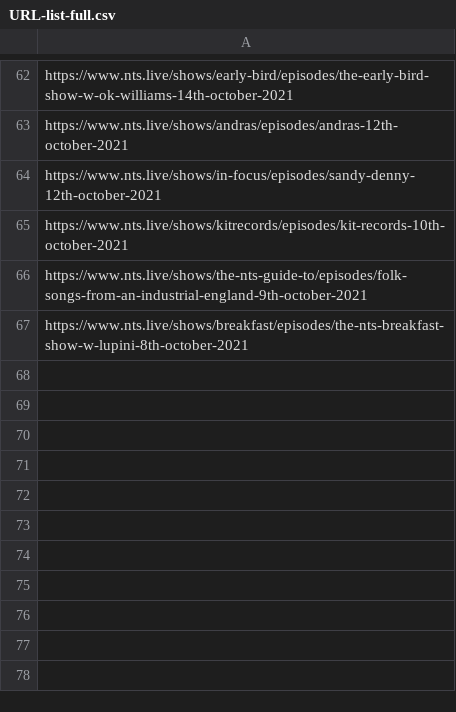
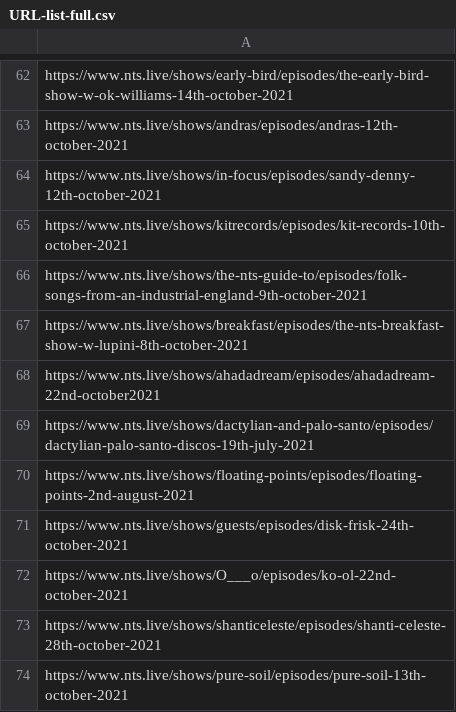
Before and after one commit to crater-fm/crater-scraper, a CSV file: URL-list-full.csv (was episode-scraper/URL-list-full.csv), drawn as a sheet; only a part is shown, gaps mark what is left out.

```diff
--- a/episode-scraper/URL-list-full.csv
+++ b/URL-list-full.csv
@@ -67 +67,8 @@ https://www.nts.live/shows/the-nts-guide-to/episodes/folk-songs-from-an-industri
 https://www.nts.live/shows/breakfast/episodes/the-nts-breakfast-show-w-lupini-8th-october-2021
+https://www.nts.live/shows/ahadadream/episodes/ahadadream-22nd-october2021
+https://www.nts.live/shows/dactylian-and-palo-santo/episodes/dactylian-palo-santo-discos-19th-july-2021
+https://www.nts.live/shows/floating-points/episodes/floating-points-2nd-august-2021
+https://www.nts.live/shows/guests/episodes/disk-frisk-24th-october-2021
+https://www.nts.live/shows/O___o/episodes/ko-ol-22nd-october-2021
+https://www.nts.live/shows/shanticeleste/episodes/shanti-celeste-28th-october-2021
+https://www.nts.live/shows/pure-soil/episodes/pure-soil-13th-october-2021
```
Also changed, not shown: 6 other files.
